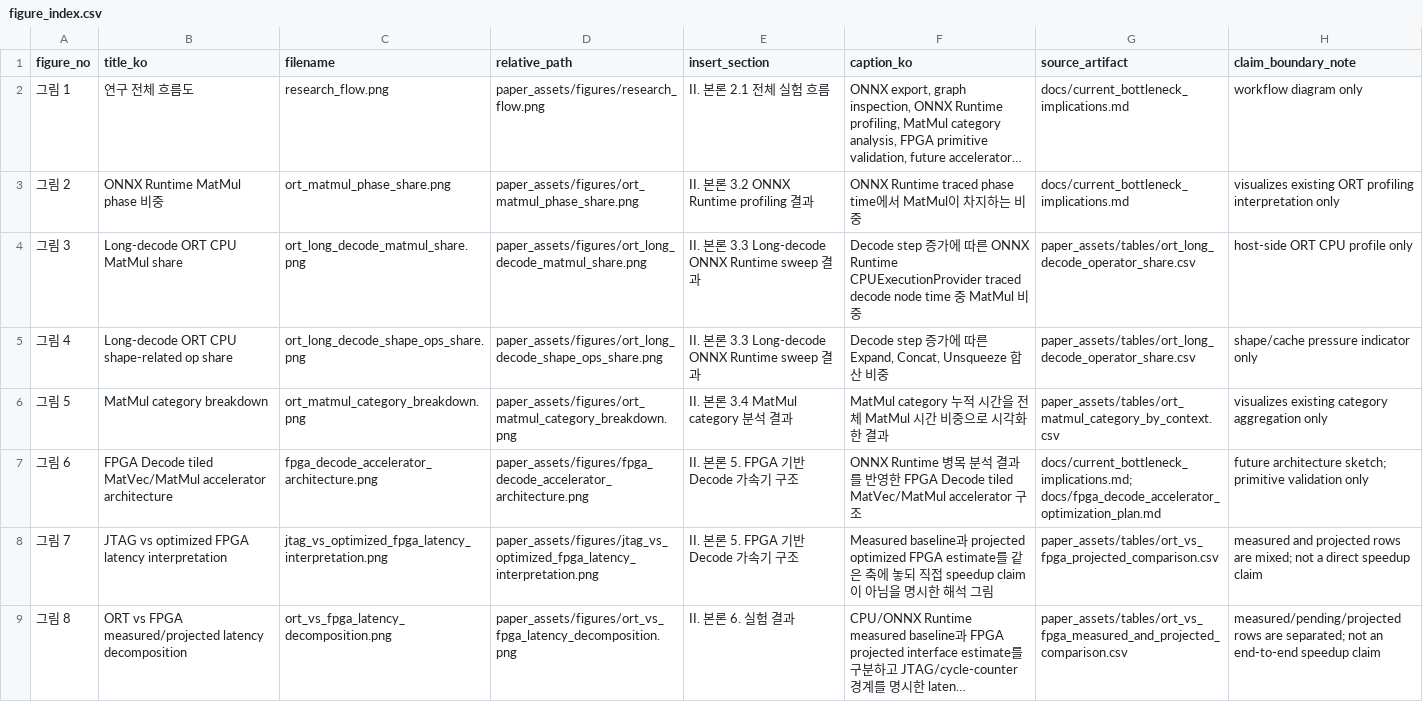
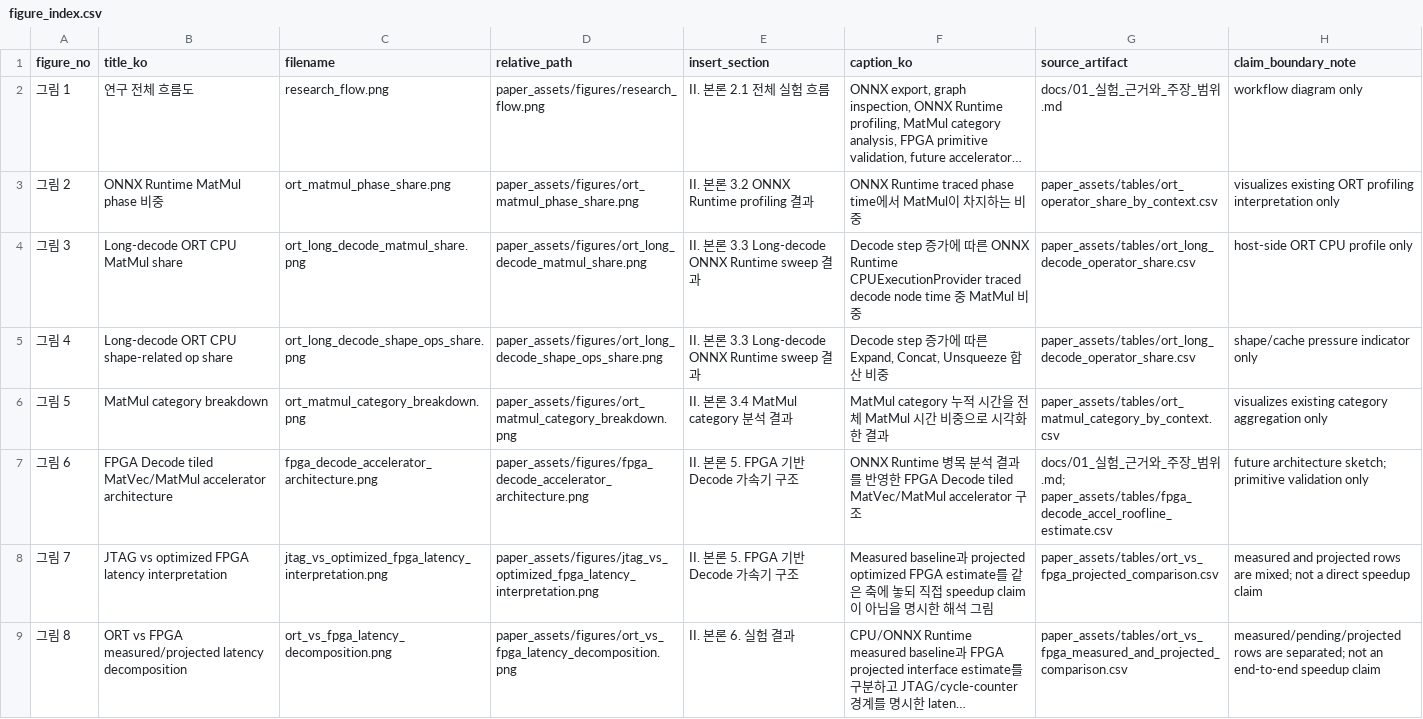
Before and after one commit to snowman0919/sllm-fpga-decode-accelerator, a CSV file: paper_assets/figures/figure_index.csv, drawn as a sheet; long unchanged cells end in …; the diff names each change by its address in the sheet, - before the commit and + after, or states it on an @@ line.

Commit message:
Use stable canonical manuscript path

```diff
--- a/paper_assets/figures/figure_index.csv
+++ b/paper_assets/figures/figure_index.csv
-G2 (source_artifact): docs/current_bottleneck_implications.md
+G2 (source_artifact): docs/01_실험_근거와_주장_범위.md
-G3 (source_artifact): docs/current_bottleneck_implications.md
+G3 (source_artifact): paper_assets/tables/ort_operator_share_by_context.csv
-G7 (source_artifact): docs/current_bottleneck_implications.md; docs/fpga_decode_accelerator_optimization_plan.md
+G7 (source_artifact): docs/01_실험_근거와_주장_범위.md; paper_assets/tables/fpga_decode_accel_roofline_estimate.csv
```
Also changed, not shown: 2 other files.
